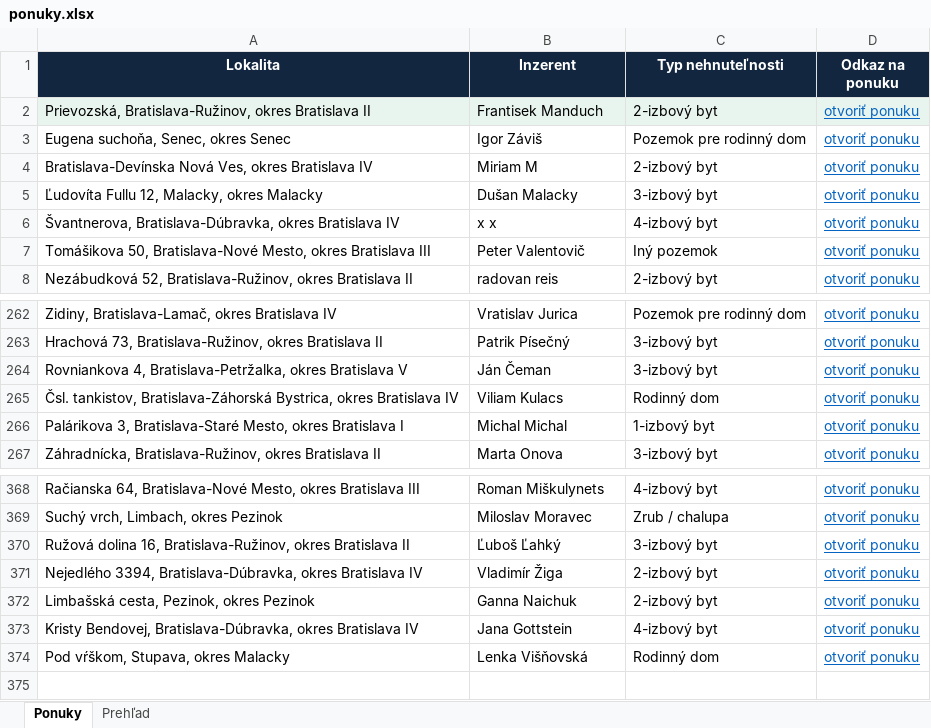
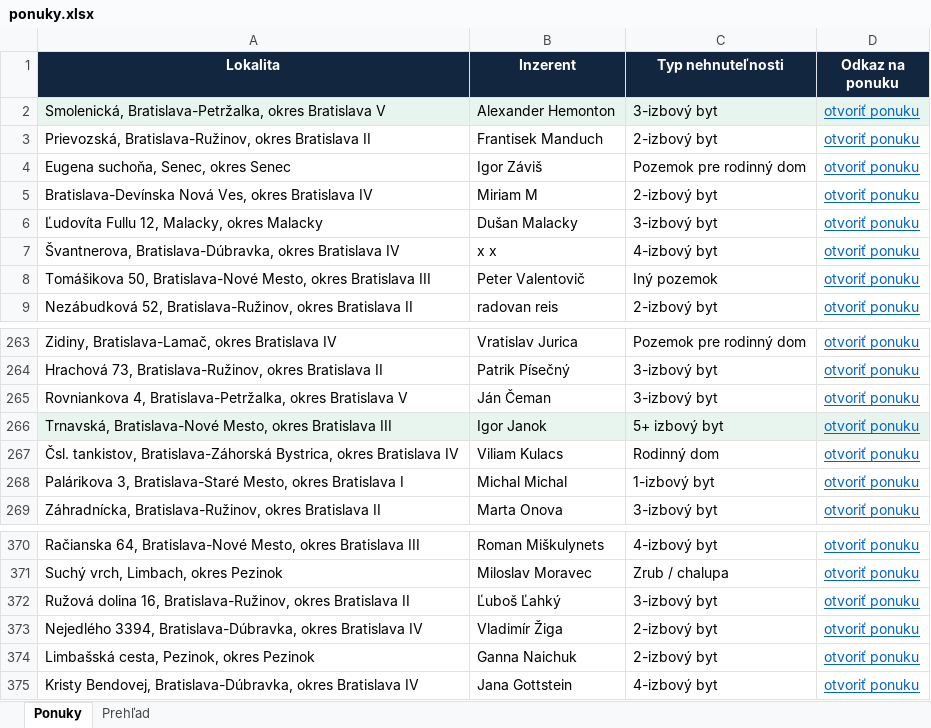
Before and after one commit to mrkubis-nest/nehnutelnosti-scraper, an Excel workbook: public/ponuky.xlsx, sheet Ponuky, drawn as a sheet; only a part is shown, gaps mark what is left out; values as stored, in another font and other column widths than the file's, no borders; removed rows and columns are numbered as before the commit, all else as after; the diff names each change by its address in the sheet, - before the commit and + after, or states it on an @@ line.

```diff
--- a/public/ponuky.xlsx (sheet Ponuky)
+++ b/public/ponuky.xlsx (sheet Ponuky)
+row 2: Smolenická, Bratislava-Petržalka, okres Bratislava V | Alexander Hemonton | 3-izbový byt | otvoriť ponuku
-A3:D3 fill: #E8F5EE
+A3:D3 fill: none
+row 266: Trnavská, Bratislava-Nové Mesto, okres Bratislava III | Igor Janok | 5+ izbový byt | otvoriť ponuku
-row 374: Pod vŕškom, Stupava, okres Malacky | Lenka Višňovská | Rodinný dom | otvoriť ponuku
```
Also changed, not shown: sheet Prehľad, 2 other files.
